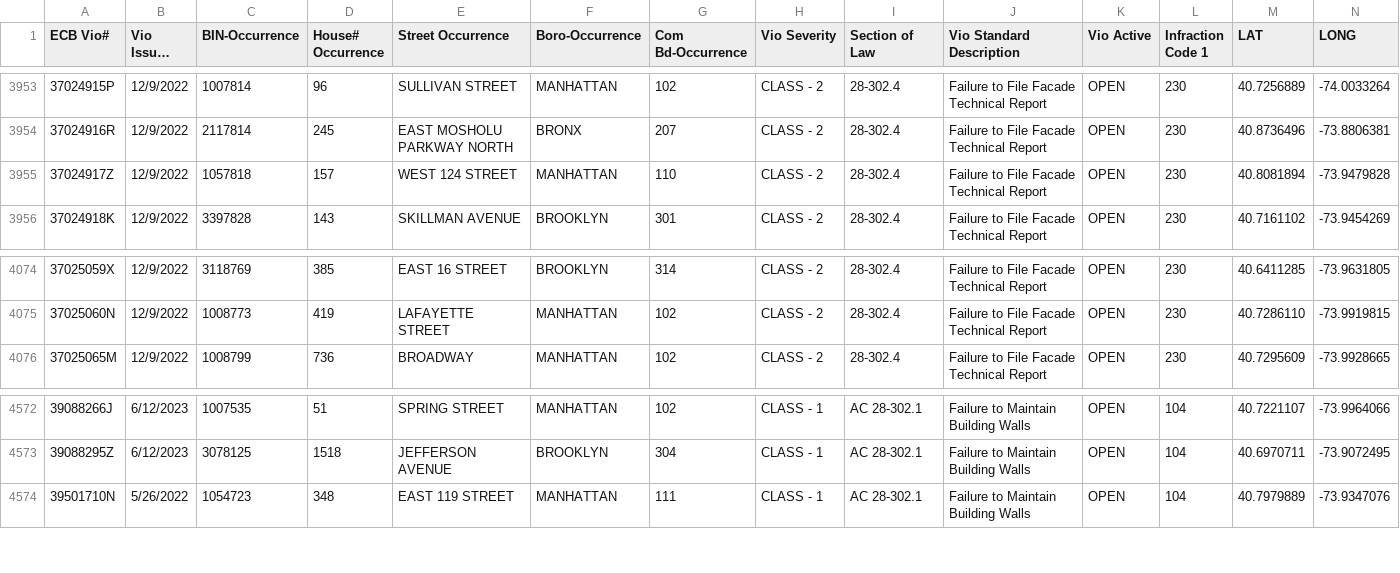
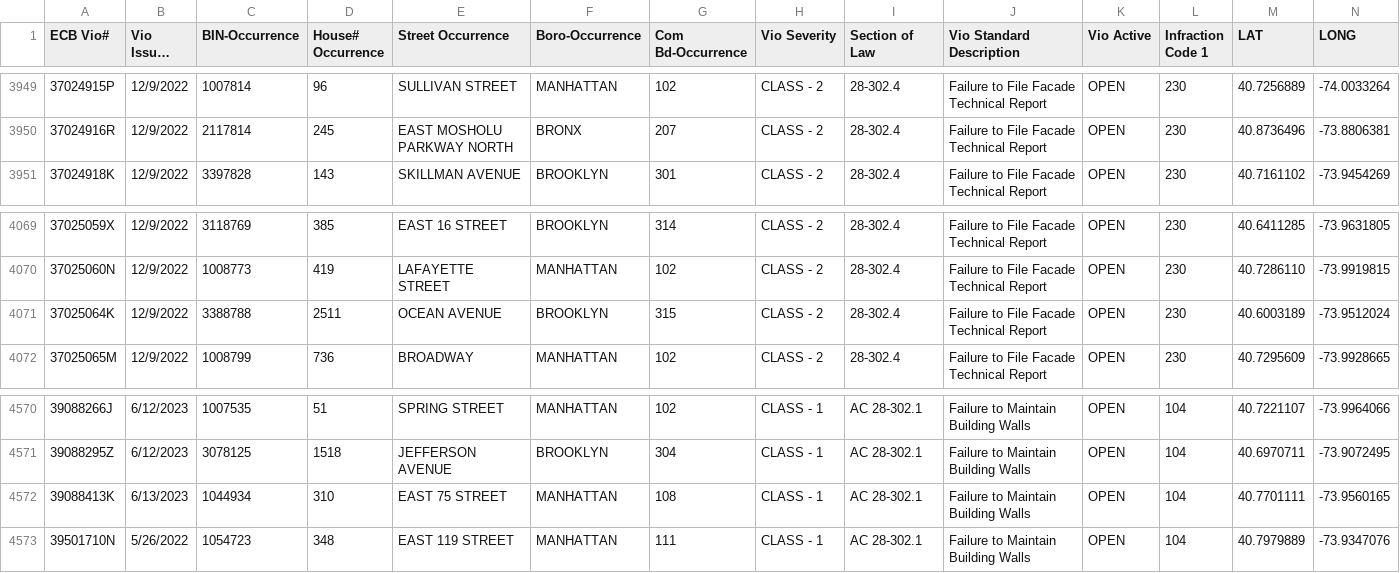
Before and after one commit to NYCDOB/FacadeSafetyReport, a CSV file: data/ActiveFacadeECBViolation.csv, drawn as a sheet; only a part is shown, gaps mark what is left out; long unchanged cells end in …; removed rows and columns are numbered as before the commit, all else as after; the diff covers the shown part only; the diff names each change by its address in the sheet, - before the commit and + after, or states it on an @@ line.

```diff
--- a/data/ActiveFacadeECBViolation.csv
+++ b/data/ActiveFacadeECBViolation.csv
-row 3955: 37024917Z | 12/9/2022 | 1057818 | 157 | WEST 124 STREET | MANHATTAN | 110 | CLASS - 2 | 28-302.4 | Failure to File Facade Technical Report | OPEN | 230 | 40.8081894 | -73.9479828
+row 4071: 37025064K | 12/9/2022 | 3388788 | 2511 | OCEAN AVENUE | BROOKLYN | 315 | CLASS - 2 | 28-302.4 | Failure to File Facade Technical Report | OPEN | 230 | 40.6003189 | -73.9512024
+row 4572: 39088413K | 6/13/2023 | 1044934 | 310 | EAST 75 STREET | MANHATTAN | 108 | CLASS - 1 | AC 28-302.1 | Failure to Maintain Building Walls | OPEN | 104 | 40.7701111 | -73.9560165
```
Also changed, not shown: 2 added rows and 4 removed rows elsewhere in this file, 1 other file.
